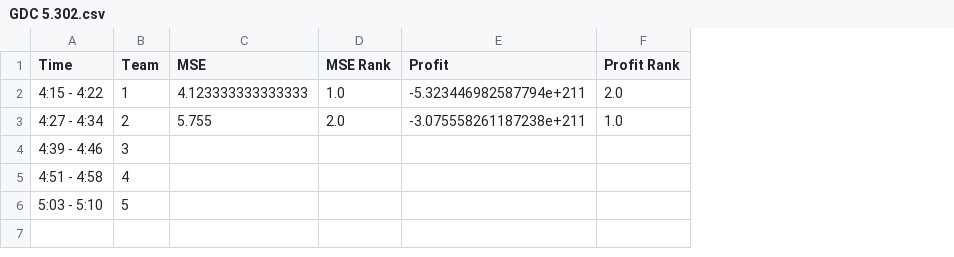
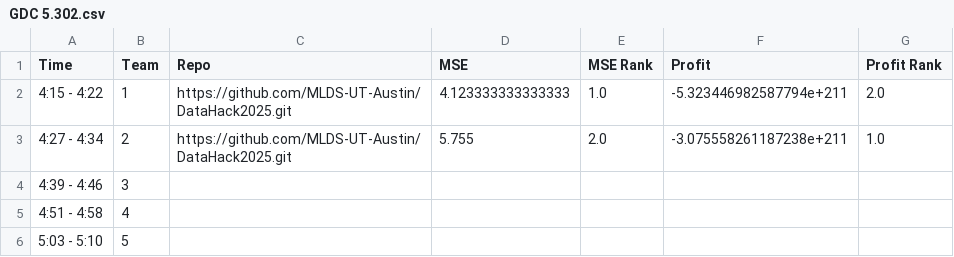
Before and after one commit to MLDS-UT-Austin/DataHack2025, a CSV file: output/GDC 5.302.csv, drawn as a sheet; the diff names each change by its address in the sheet, - before the commit and + after, or states it on an @@ line.

Commit message:
added support to get repo links

```diff
--- a/output/GDC 5.302.csv
+++ b/output/GDC 5.302.csv
+column C (Repo), rows 2-3: https://github.com/MLDS-UT-Austin/DataHack2025.git | https://github.com/MLDS-UT-Austin/DataHack2025.git
```
Also changed, not shown: output/teams.csv, 7 other files.
